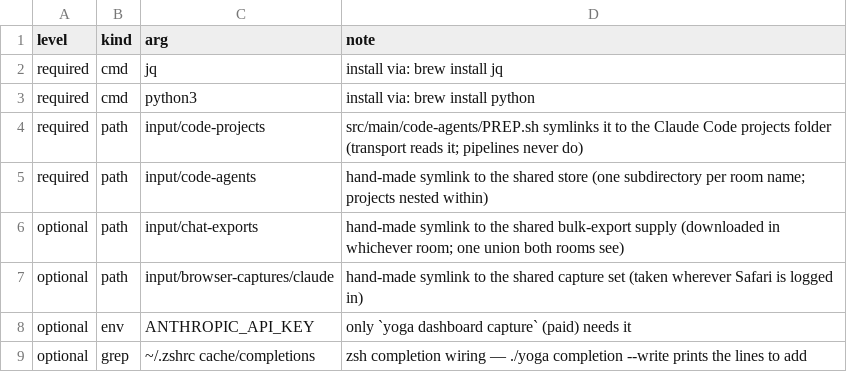
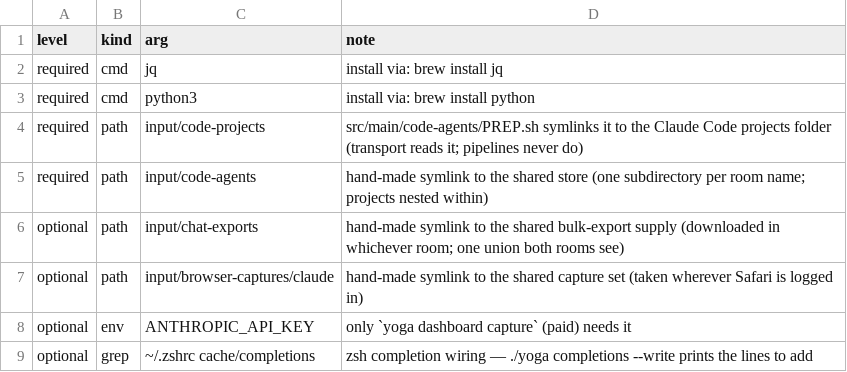
Before and after one commit to rpus/corpus-yoga, a CSV file: rsc/machines/_base.csv, drawn as a sheet.

```diff
--- a/rsc/machines/_base.csv
+++ b/rsc/machines/_base.csv
@@ -8,2 +8,2 @@ optional,path,input/browser-captures/claude,hand-made symlink to the shared capt
 optional,env,ANTHROPIC_API_KEY,only `yoga dashboard capture` (paid) needs it
-optional,grep,~/.zshrc cache/completions,zsh completion wiring — ./yoga completion --write prints the lines to add
+optional,grep,~/.zshrc cache/completions,zsh completion wiring — ./yoga completions --write prints the lines to add
```
